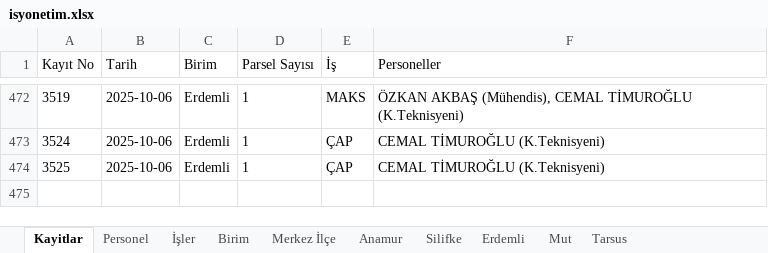
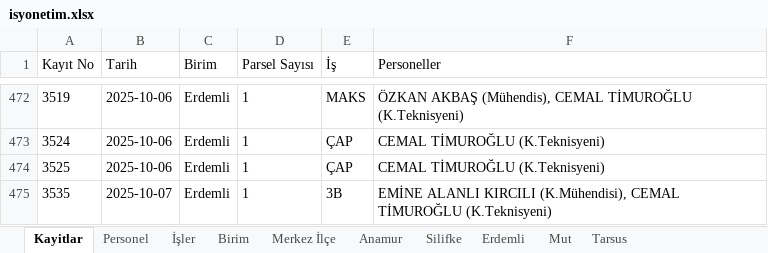
Before and after one commit to gokhangeo/isyonetim, an Excel workbook: isyonetim.xlsx, sheet Kayitlar, drawn as a sheet; only a part is shown, gaps mark what is left out; values as stored, in another font and other column widths than the file's, no borders; the diff names each change by its address in the sheet, - before the commit and + after, or states it on an @@ line.

Commit message:
[Kadastro App] Yeni kayıt eklendi: 3535

```diff
--- a/isyonetim.xlsx (sheet Kayitlar)
+++ b/isyonetim.xlsx (sheet Kayitlar)
+row 475: 3535 | 2025-10-07 | Erdemli | 1 | 3B | EMİNE ALANLI KIRCILI (K.Mühendisi), CEMAL TİMUROĞLU (K.Teknisyeni)
```
Also changed, not shown: sheet Erdemli.
